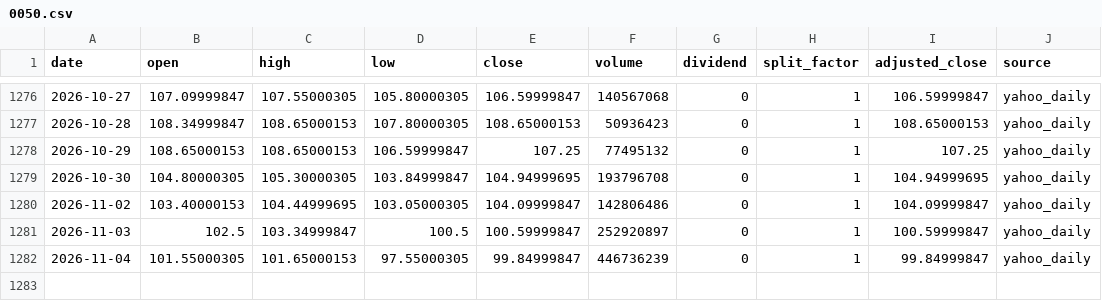
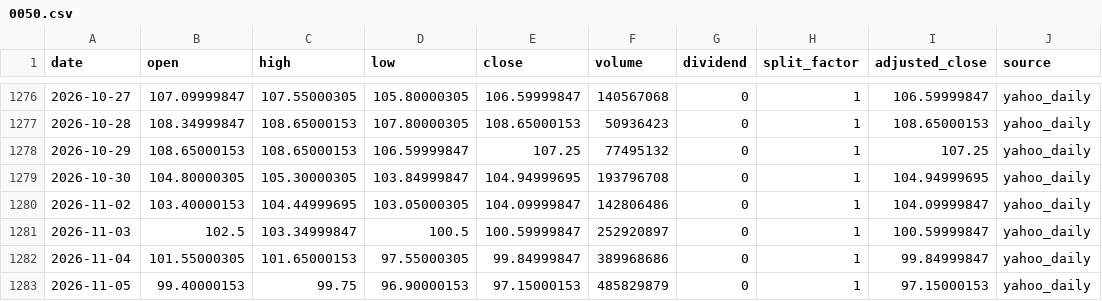
Before and after one commit to onecool-tw/OnecoolOS, a CSV file: data/market/taiwan_cta/history/0050.csv, drawn as a sheet; only a part is shown, gaps mark what is left out.

```diff
--- a/data/market/taiwan_cta/history/0050.csv
+++ b/data/market/taiwan_cta/history/0050.csv
@@ -1281,2 +1281,3 @@ date,open,high,low,close,volume,dividend,split_factor,adjusted_close,source
 2026-11-03,102.5,103.34999847,100.5,100.59999847,252920897,0,1,100.59999847,yahoo_daily
-2026-11-04,101.55000305,101.65000153,97.55000305,99.84999847,446736239,0,1,99.84999847,yahoo_daily
+2026-11-04,101.55000305,101.65000153,97.55000305,99.84999847,389968686,0,1,99.84999847,yahoo_daily
+2026-11-05,99.40000153,99.75,96.90000153,97.15000153,485829879,0,1,97.15000153,yahoo_daily
```
Also changed, not shown: data/market/taiwan_cta/history/2330.csv, 1 other file.
